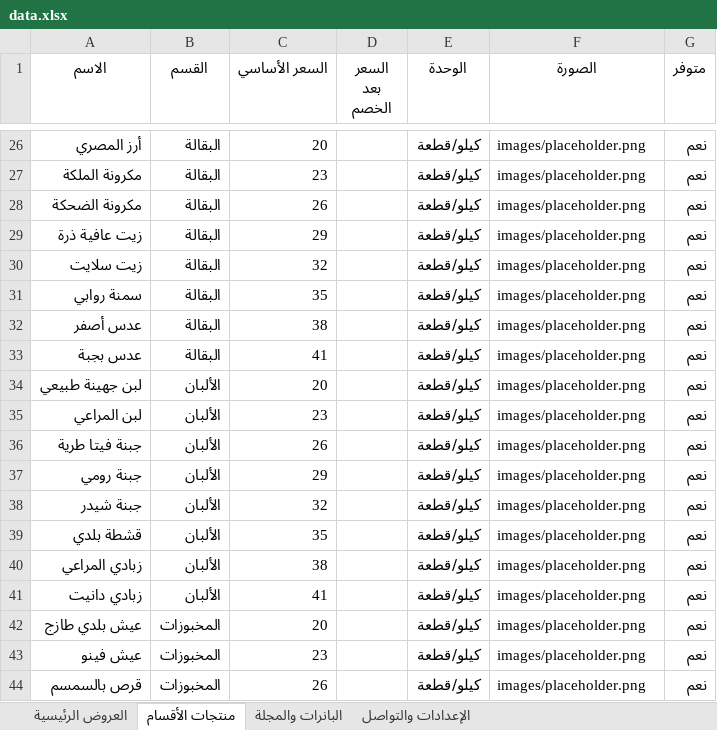
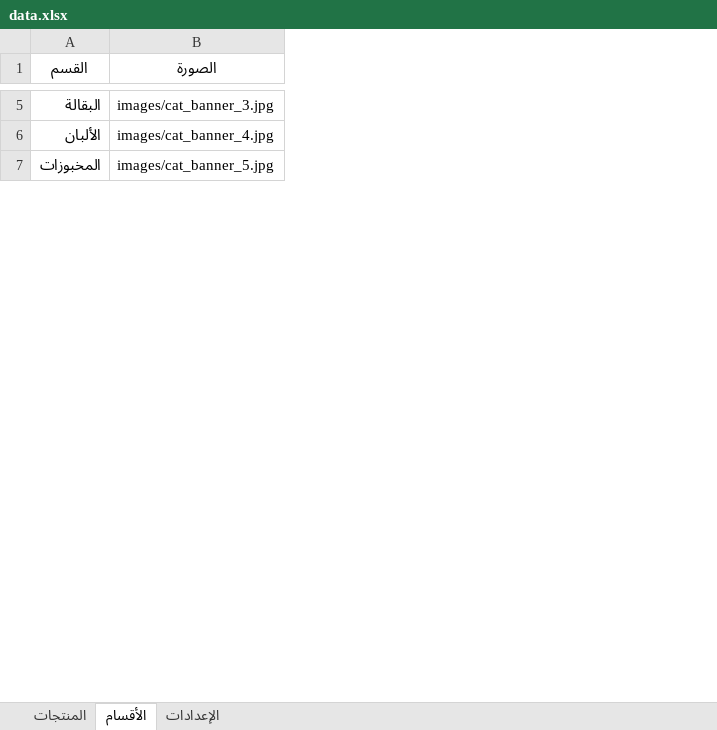
Before and after one commit to abdelazim17/trolley-market, an Excel workbook: data.xlsx, sheet الأقسام, drawn as a sheet; only a part is shown, gaps mark what is left out; values as stored, in another font and other column widths than the file's, no borders; removed rows and columns are numbered as before the commit, all else as after; the diff covers the shown part only; the diff names each change by its address in the sheet, - before the commit and + after, or states it on an @@ line.

```diff
--- a/data.xlsx (sheet الأقسام)
+++ b/data.xlsx (sheet الأقسام)
-sheet tab: العروض الرئيسية
+sheet tab: المنتجات
-sheet tab: منتجات الأقسام
+sheet tab: الأقسام
-sheet tab: البانرات والمجلة
+sheet tab: الإعدادات
-sheet tab: الإعدادات والتواصل
-column A (الاسم), row 26: أرز المصري; row 34: لبن جهينة طبيعي; row 42: عيش بلدي طازج
-column C (السعر الأساسي), row 26: 20; row 34: 20; row 42: 20
-column D (السعر بعد الخصم), empty
-column E (الوحدة), row 26: كيلو/قطعة; row 34: كيلو/قطعة; row 42: كيلو/قطعة
-column G (متوفر), row 26: نعم; row 34: نعم; row 42: نعم
-B5 (الصورة): images/placeholder.png
+B5 (الصورة): images/cat_banner_3.jpg
-row 27: مكرونة الملكة | البقالة | 23 |  | كيلو/قطعة | images/placeholder.png | نعم
-row 28: مكرونة الضحكة | البقالة | 26 |  | كيلو/قطعة | images/placeholder.png | نعم
-row 29: زيت عافية ذرة | البقالة | 29 |  | كيلو/قطعة | images/placeholder.png | نعم
-row 30: زيت سلايت | البقالة | 32 |  | كيلو/قطعة | images/placeholder.png | نعم
-row 31: سمنة روابي | البقالة | 35 |  | كيلو/قطعة | images/placeholder.png | نعم
-row 32: عدس أصفر | البقالة | 38 |  | كيلو/قطعة | images/placeholder.png | نعم
-row 33: عدس بجبة | البقالة | 41 |  | كيلو/قطعة | images/placeholder.png | نعم
-B6 (الصورة): images/placeholder.png
+B6 (الصورة): images/cat_banner_4.jpg
-row 35: لبن المراعي | الألبان | 23 |  | كيلو/قطعة | images/placeholder.png | نعم
-row 36: جبنة فيتا طرية | الألبان | 26 |  | كيلو/قطعة | images/placeholder.png | نعم
-row 37: جبنة رومي | الألبان | 29 |  | كيلو/قطعة | images/placeholder.png | نعم
-row 38: جبنة شيدر | الألبان | 32 |  | كيلو/قطعة | images/placeholder.png | نعم
-row 39: قشطة بلدي | الألبان | 35 |  | كيلو/قطعة | images/placeholder.png | نعم
-row 40: زبادي المراعي | الألبان | 38 |  | كيلو/قطعة | images/placeholder.png | نعم
-row 41: زبادي دانيت | الألبان | 41 |  | كيلو/قطعة | images/placeholder.png | نعم
-B7 (الصورة): images/placeholder.png
+B7 (الصورة): images/cat_banner_5.jpg
-row 43: عيش فينو | المخبوزات | 23 |  | كيلو/قطعة | images/placeholder.png | نعم
-row 44: قرص بالسمسم | المخبوزات | 26 |  | كيلو/قطعة | images/placeholder.png | نعم
```
Also changed, not shown: 3 added rows, 50 removed rows and 3 edited cells elsewhere in this sheet, sheet المنتجات, sheet الإعدادات, 19 other files.
